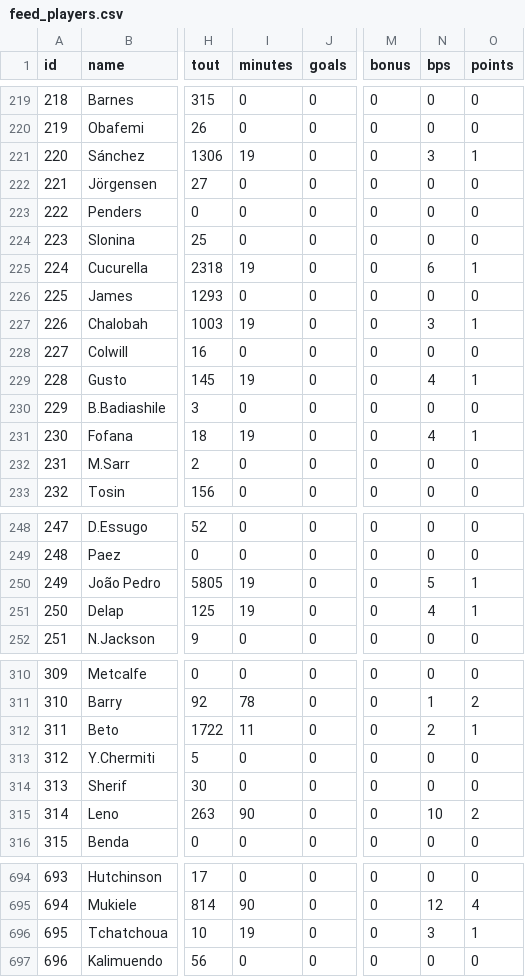
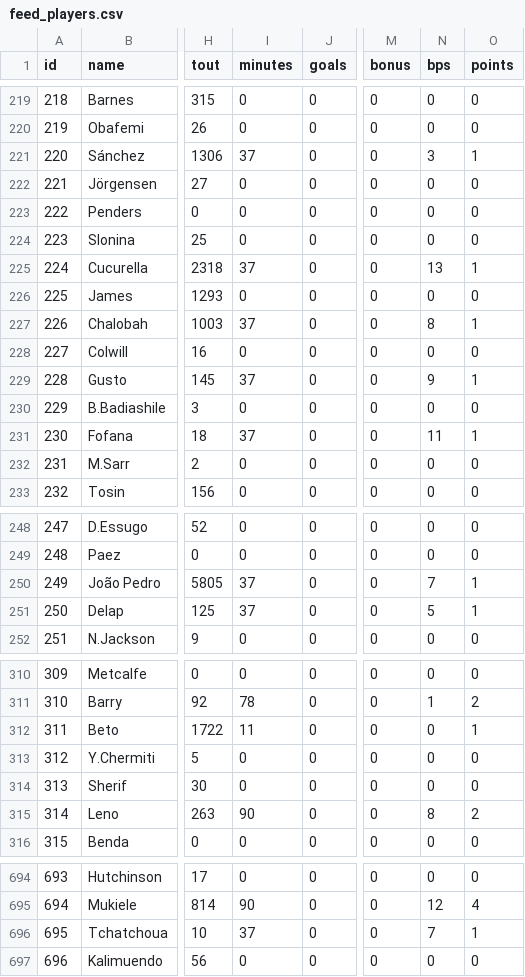
Before and after one commit to PharmaSajH/bears-live, a CSV file: public/feed_players.csv, drawn as a sheet; only a part is shown, gaps mark what is left out; the diff covers the shown part only; the diff names each change by its address in the sheet, - before the commit and + after, or states it on an @@ line.

```diff
--- a/public/feed_players.csv
+++ b/public/feed_players.csv
-I221 (minutes): 19
+I221 (minutes): 37
-I225 (minutes): 19
+I225 (minutes): 37
-N225 (bps): 6
+N225 (bps): 13
-I227 (minutes): 19
+I227 (minutes): 37
-N227 (bps): 3
+N227 (bps): 8
-I229 (minutes): 19
+I229 (minutes): 37
-N229 (bps): 4
+N229 (bps): 9
-I231 (minutes): 19
+I231 (minutes): 37
-N231 (bps): 4
+N231 (bps): 11
-I250:I251 (minutes): 19
+I250:I251 (minutes): 37
-N250 (bps): 5
+N250 (bps): 7
-N251 (bps): 4
+N251 (bps): 5
-N312 (bps): 2
+N312 (bps): 0
-N315 (bps): 10
+N315 (bps): 8
-I696 (minutes): 19
+I696 (minutes): 37
-N696 (bps): 3
+N696 (bps): 7
```
Also changed, not shown: 29 edited cells elsewhere in this file, 4 other files.
